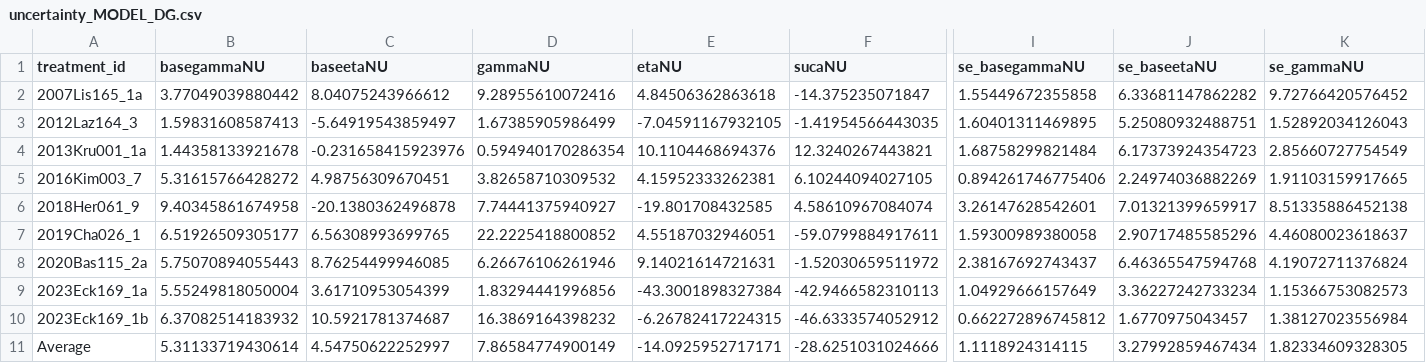
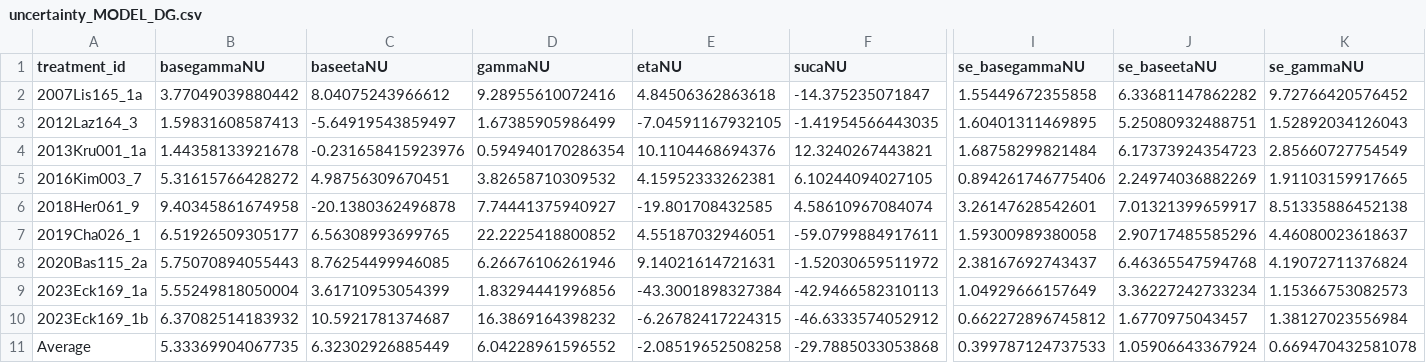
Before and after one commit to StefanoPagano/Social_norm_meta_analysis, a CSV file: Analysis/Utility estimation/Output/Logs/uncertainty_MODEL_DG.csv, drawn as a sheet; only a part is shown, gaps mark what is left out; the diff covers the shown part only; the diff names each change by its address in the sheet, - before the commit and + after, or states it on an @@ line.

```diff
--- a/Analysis/Utility estimation/Output/Logs/uncertainty_MODEL_DG.csv
+++ b/Analysis/Utility estimation/Output/Logs/uncertainty_MODEL_DG.csv
-B11 (basegammaNU): 5.31133719430614
+B11 (basegammaNU): 5.33369904067735
-C11 (baseetaNU): 4.54750622252997
+C11 (baseetaNU): 6.32302926885449
-D11 (gammaNU): 7.86584774900149
+D11 (gammaNU): 6.04228961596552
-E11 (etaNU): -14.0925952717171
+E11 (etaNU): -2.08519652508258
-F11 (sucaNU): -28.6251031024666
+F11 (sucaNU): -29.7885033053868
-I11 (se_basegammaNU): 1.1118924314115
+I11 (se_basegammaNU): 0.399787124737533
-J11 (se_baseetaNU): 3.27992859467434
+J11 (se_baseetaNU): 1.05906643367924
-K11 (se_gammaNU): 1.82334609328305
+K11 (se_gammaNU): 0.669470432581078
```
Also changed, not shown: 2 edited cells elsewhere in this file, Analysis/Utility estimation/Output/Logs/MODEL_DG.csv, 10 other files.
